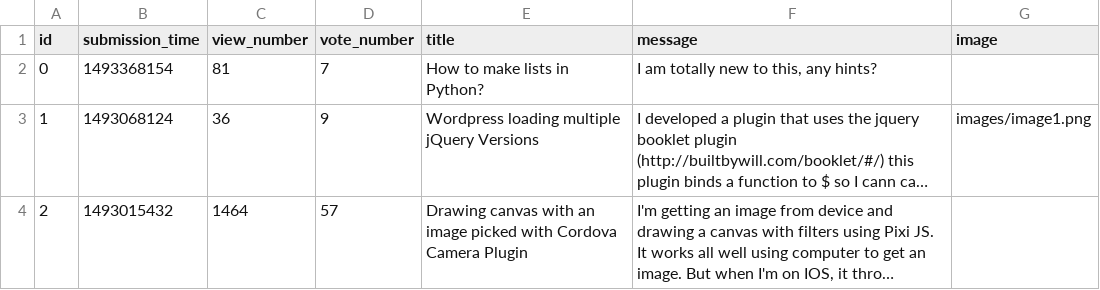
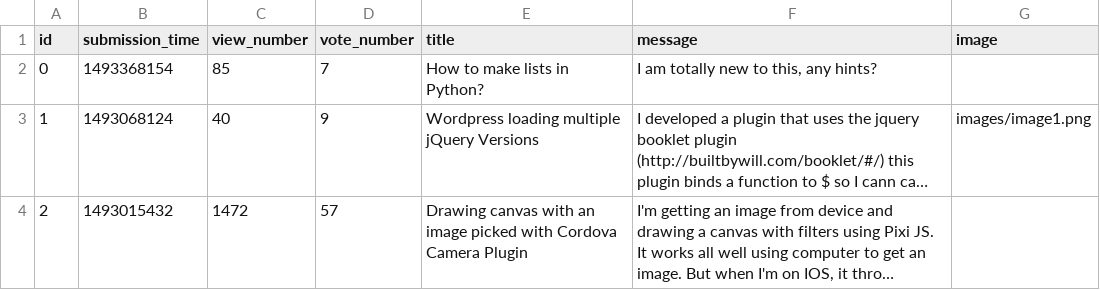
Before and after one commit to benceKovacs04/ask-mate-python, a CSV file: sample_data/question.csv, drawn as a sheet; long unchanged cells end in …; the diff names each change by its address in the sheet, - before the commit and + after, or states it on an @@ line.

```diff
--- a/sample_data/question.csv
+++ b/sample_data/question.csv
-C2 (view_number): 81
+C2 (view_number): 85
-C3 (view_number): 36
+C3 (view_number): 40
-C4 (view_number): 1464
+C4 (view_number): 1472
```
Also changed, not shown: 2 other files.
